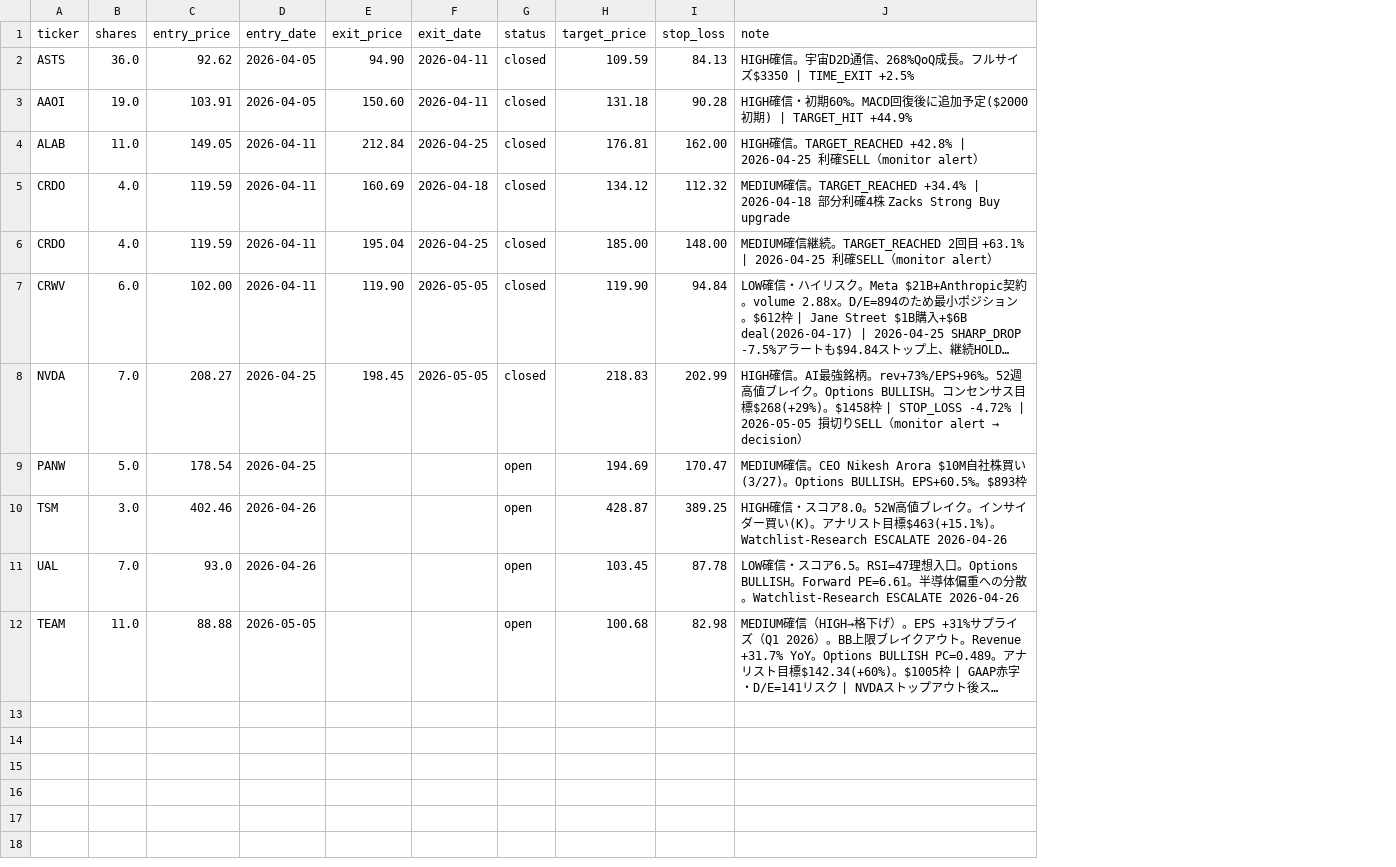
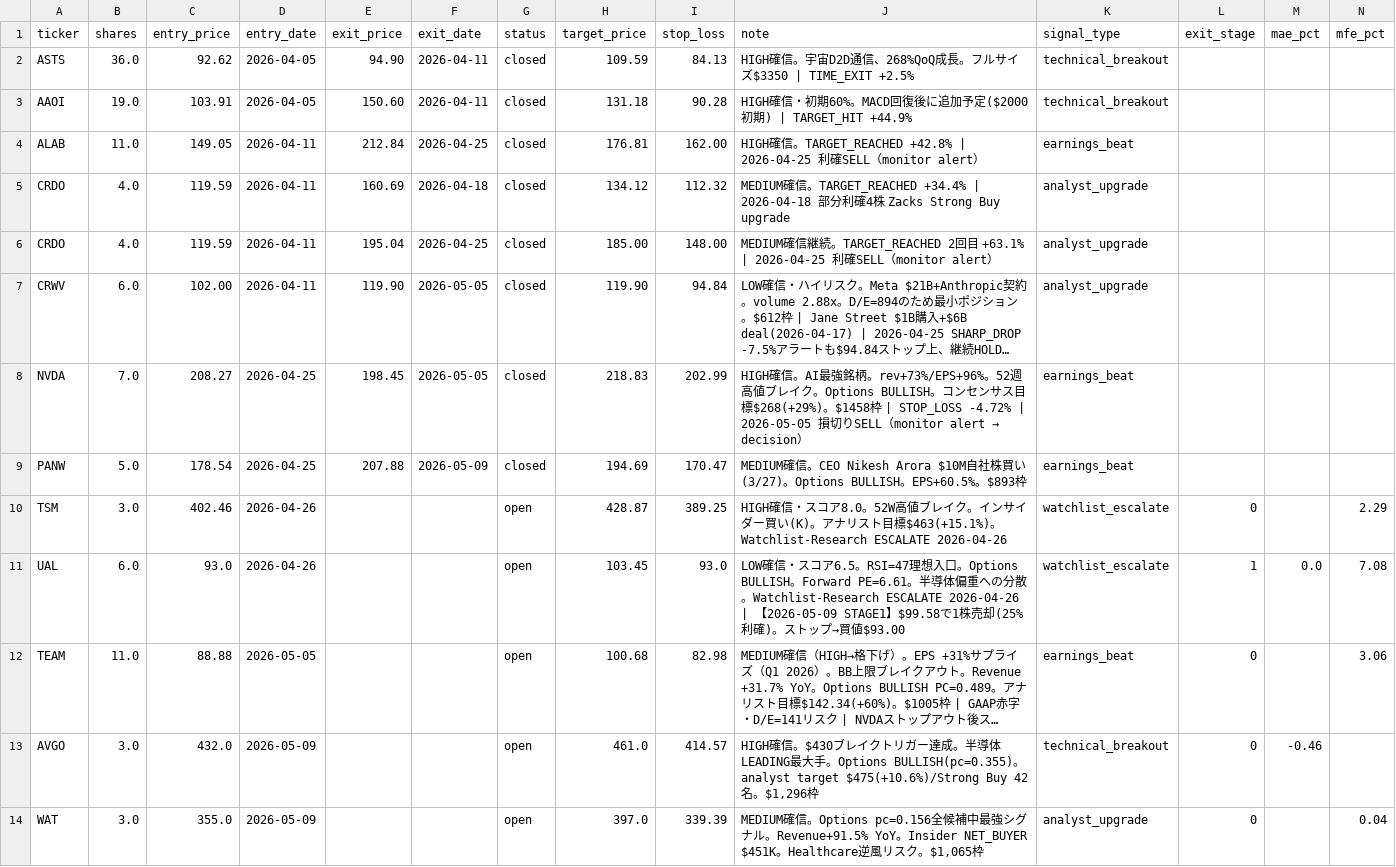
Before and after one commit to you-you03/investor, a CSV file: data/portfolio.csv, drawn as a sheet; long unchanged cells end in …; the diff names each change by its address in the sheet, - before the commit and + after, or states it on an @@ line.

```diff
--- a/data/portfolio.csv
+++ b/data/portfolio.csv
+column K (signal_type), rows 2-12: technical_breakout | technical_breakout | earnings_beat | analyst_upgrade | analyst_upgrade | analyst_upgrade | earnings_beat | earnings_beat | watchlist_escalate | watchlist_escalate | earnings_beat
+column L (exit_stage), rows 10-12: 0 | 1 | 0
+column M (mae_pct), row 11: 0.0
+column N (mfe_pct), rows 10-12: 2.29 | 7.08 | 3.06
-E9 (exit_price): (empty)
+E9 (exit_price): 207.88
-F9 (exit_date): (empty)
+F9 (exit_date): 2026-05-09
-G9 (status): open
+G9 (status): closed
-B11 (shares): 7.0
+B11 (shares): 6.0
-I11 (stop_loss): 87.78
+I11 (stop_loss): 93.0
-J11 (note): …ESCALATE 2026-04-26
+J11 (note): …ESCALATE 2026-04-26 | 【2026-05-09 STAGE1】$99.58で1株売却(25%利確)。ストップ→買値$93.00
+row 13: AVGO | 3.0 | 432.0 | 2026-05-09 |  |  | open | 461.0 | 414.57 | HIGH確信。$430ブレイクトリガー達成。半導体LEADING最大手。Options BULLISH(pc=0.355)。analyst target $475(+10.6%)/Strong Buy 42名。$1,296枠 | technical_breakout | 0 | -0.46
+row 14: WAT | 3.0 | 355.0 | 2026-05-09 |  |  | open | 397.0 | 339.39 | MEDIUM確信。Options pc=0.156全候補中最強シグナル。Revenue+91.5% YoY。Insider NET_BUYER $451K。Healthcare逆風リスク。$1,065枠 | analyst_upgrade | 0 |  | 0.04
```
Also changed, not shown: 27 other files.
